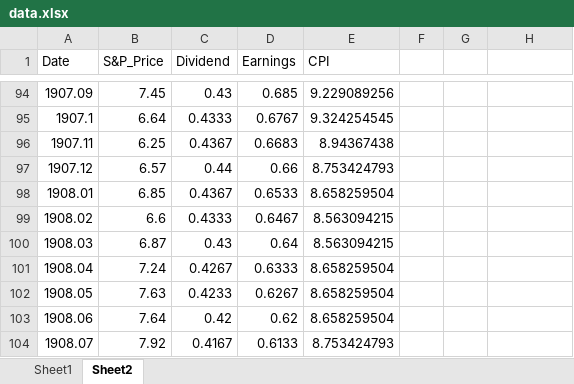
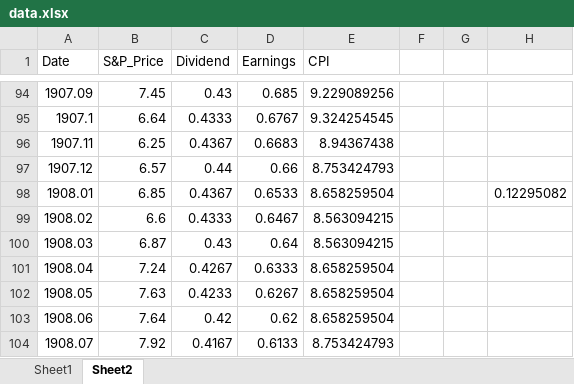
Before and after one commit to saunter999/FE-RM, an Excel workbook: PEratio_valuation/data.xlsx, sheet Sheet2, drawn as a sheet; only a part is shown, gaps mark what is left out; values as stored, in another font and other column widths than the file's, no borders; the diff covers the shown part only; the diff names each change by its address in the sheet, - before the commit and + after, or states it on an @@ line.

```diff
--- a/PEratio_valuation/data.xlsx (sheet Sheet2)
+++ b/PEratio_valuation/data.xlsx (sheet Sheet2)
-H98: (empty)
+H98: 0.12295082
```
Also changed, not shown: 120 added rows elsewhere in this sheet, sheet Sheet1, 17 other files.
